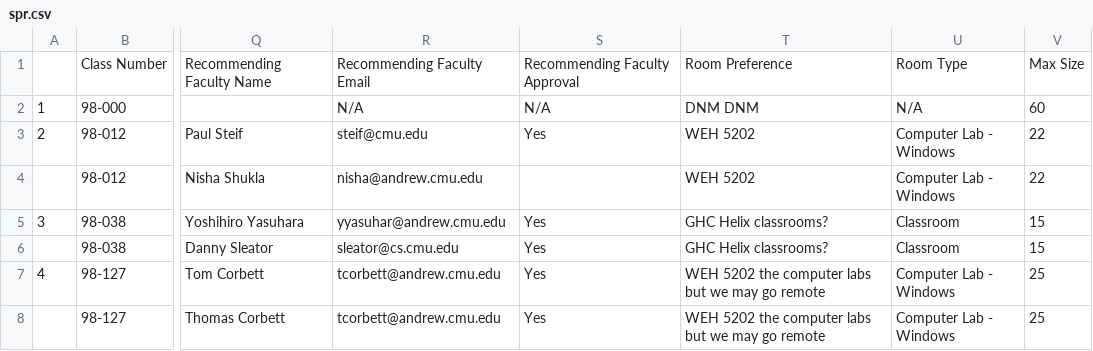
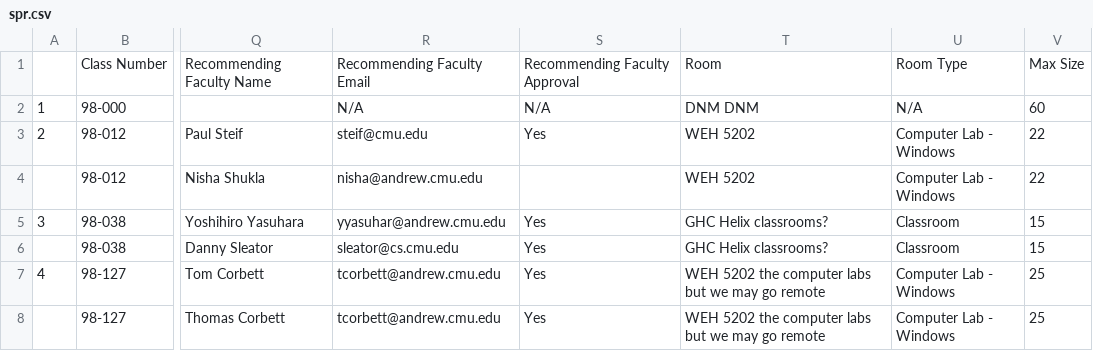
Before and after one commit to cmustuco/crosscheck, a CSV file: example/spr.csv, drawn as a sheet; only a part is shown, gaps mark what is left out; the diff names each change by its address in the sheet, - before the commit and + after, or states it on an @@ line.

```diff
--- a/example/spr.csv
+++ b/example/spr.csv
-T1: Room Preference
+T1: Room
```
Also changed, not shown: 4 other files.
